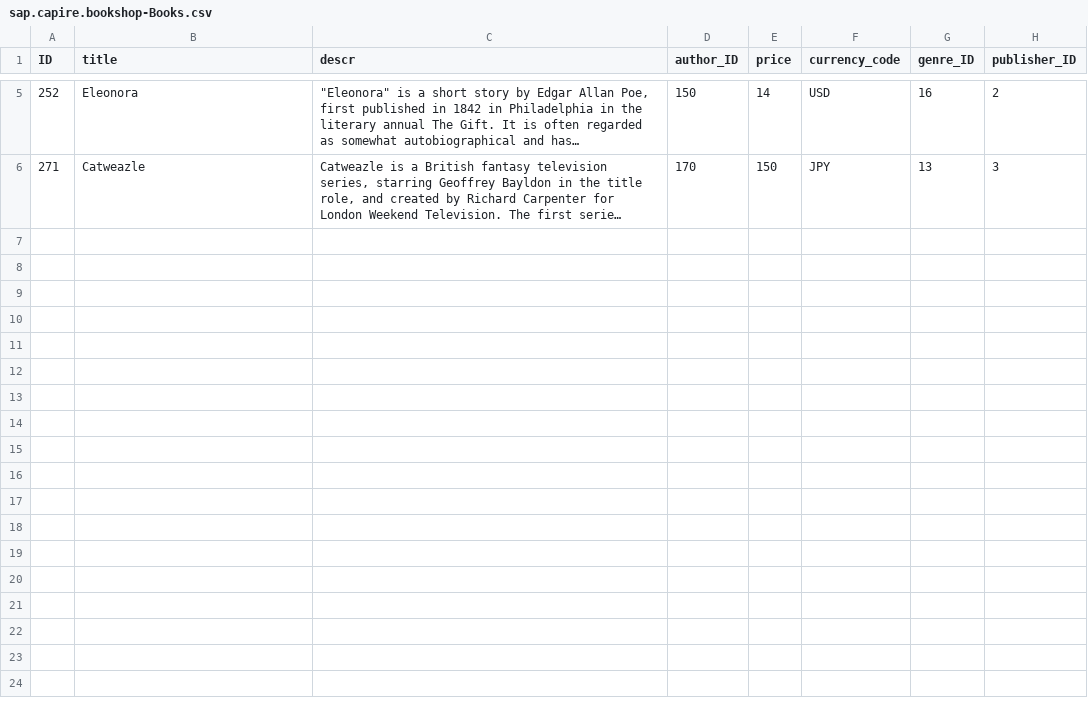
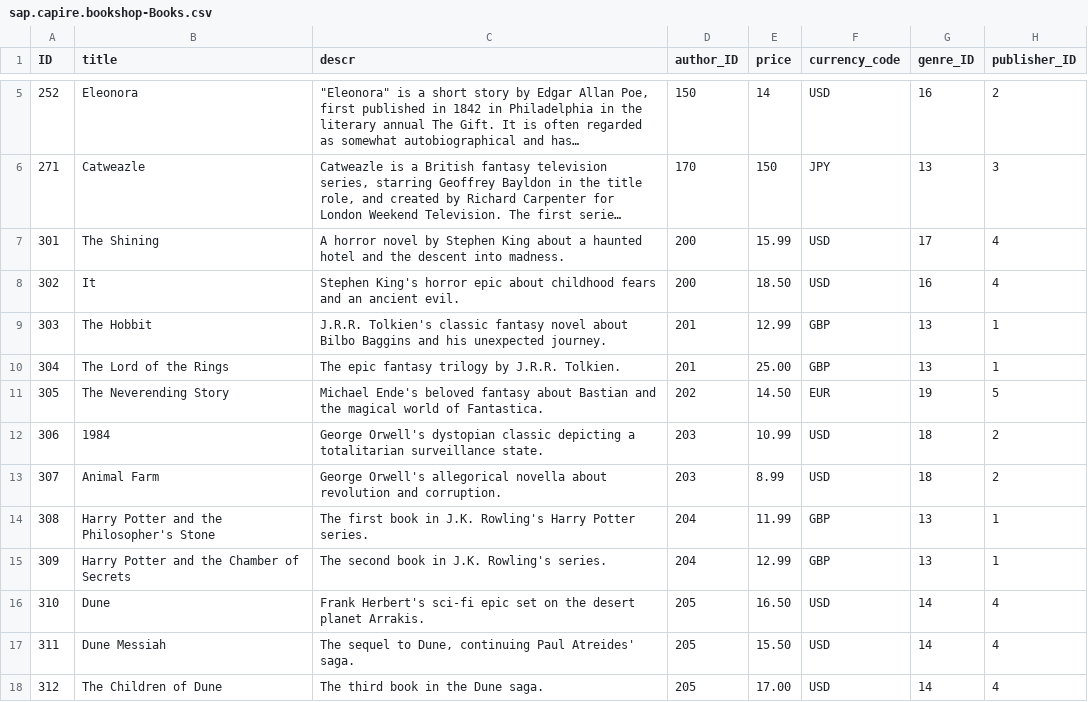
Before and after one commit to js-soft/Sample-CAP-App, a CSV file: db/data/sap.capire.bookshop-Books.csv, drawn as a sheet; only a part is shown, gaps mark what is left out; long unchanged cells end in …; the diff names each change by its address in the sheet, - before the commit and + after, or states it on an @@ line.

Commit message:
feat: seed additional books

```diff
--- a/db/data/sap.capire.bookshop-Books.csv
+++ b/db/data/sap.capire.bookshop-Books.csv
+row 7: 301 | The Shining | A horror novel by Stephen King about a haunted hotel and the descent into madness. | 200 | 15.99 | USD | 17 | 4
+row 8: 302 | It | Stephen King's horror epic about childhood fears and an ancient evil. | 200 | 18.50 | USD | 16 | 4
+row 9: 303 | The Hobbit | J.R.R. Tolkien's classic fantasy novel about Bilbo Baggins and his unexpected journey. | 201 | 12.99 | GBP | 13 | 1
+row 10: 304 | The Lord of the Rings | The epic fantasy trilogy by J.R.R. Tolkien. | 201 | 25.00 | GBP | 13 | 1
+row 11: 305 | The Neverending Story | Michael Ende's beloved fantasy about Bastian and the magical world of Fantastica. | 202 | 14.50 | EUR | 19 | 5
+row 12: 306 | 1984 | George Orwell's dystopian classic depicting a totalitarian surveillance state. | 203 | 10.99 | USD | 18 | 2
+row 13: 307 | Animal Farm | George Orwell's allegorical novella about revolution and corruption. | 203 | 8.99 | USD | 18 | 2
+row 14: 308 | Harry Potter and the Philosopher's Stone | The first book in J.K. Rowling's Harry Potter series. | 204 | 11.99 | GBP | 13 | 1
+row 15: 309 | Harry Potter and the Chamber of Secrets | The second book in J.K. Rowling's series. | 204 | 12.99 | GBP | 13 | 1
+row 16: 310 | Dune | Frank Herbert's sci-fi epic set on the desert planet Arrakis. | 205 | 16.50 | USD | 14 | 4
+row 17: 311 | Dune Messiah | The sequel to Dune, continuing Paul Atreides' saga. | 205 | 15.50 | USD | 14 | 4
+row 18: 312 | The Children of Dune | The third book in the Dune saga. | 205 | 17.00 | USD | 14 | 4
```
